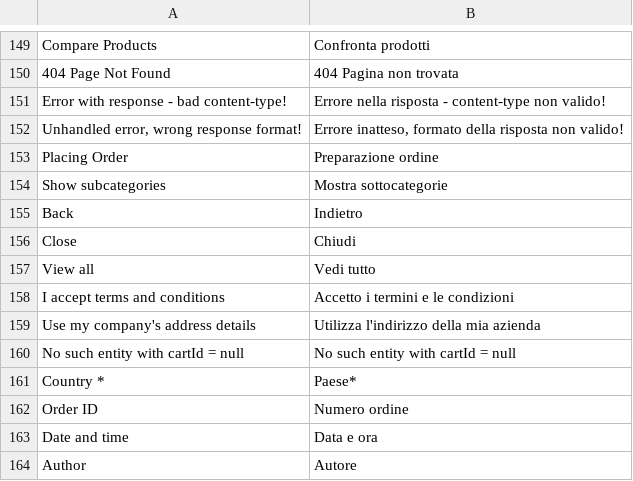
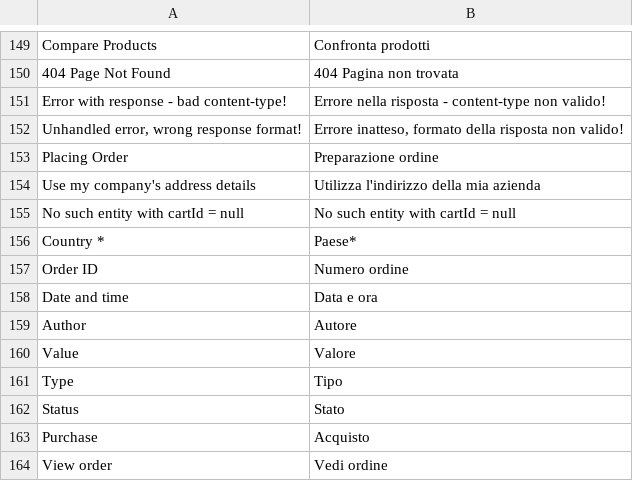
Before and after one commit to vuestorefront/vue-storefront, a CSV file: core/i18n/resource/i18n/it-IT.csv, drawn as a sheet; only a part is shown, gaps mark what is left out; the shorter side is filled out with more unchanged rows.

```diff
--- a/core/i18n/resource/i18n/it-IT.csv
+++ b/core/i18n/resource/i18n/it-IT.csv
@@ -153,7 +153,2 @@
 "Placing Order","Preparazione ordine"
-"Show subcategories","Mostra sottocategorie"
-"Back","Indietro"
-"Close","Chiudi"
-"View all","Vedi tutto"
-"I accept terms and conditions","Accetto i termini e le condizioni"
 "Use my company's address details","Utilizza l'indirizzo della mia azienda"
```
Also changed, not shown: core/i18n/resource/i18n/de-DE.csv, core/i18n/resource/i18n/jp-JP.csv, 6 other files.
